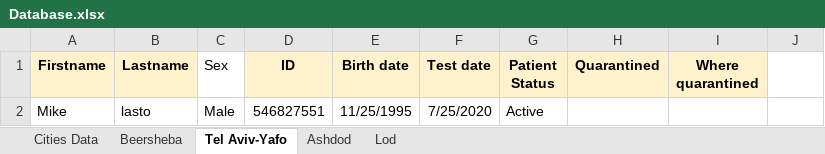
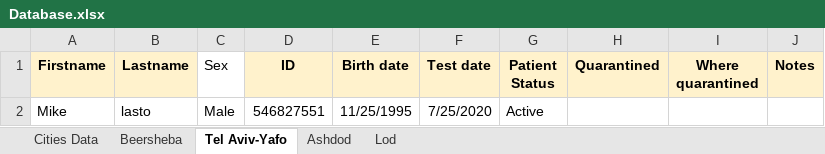
Before and after one commit to MosheShmulevich/COVID-19-Analytics, an Excel workbook: Database.xlsx, sheet Tel Aviv-Yafo, drawn as a sheet; values as stored, in another font and other column widths than the file's, no borders; the diff names each change by its address in the sheet, - before the commit and + after, or states it on an @@ line.

```diff
--- a/Database.xlsx (sheet Tel Aviv-Yafo)
+++ b/Database.xlsx (sheet Tel Aviv-Yafo)
-J1: (empty)
+J1: Notes
-J1 fill: none
+J1 fill: #FFF2CC
```
Also changed, not shown: sheet Lod, sheet Ashdod, sheet Beersheba, 6 other files.
